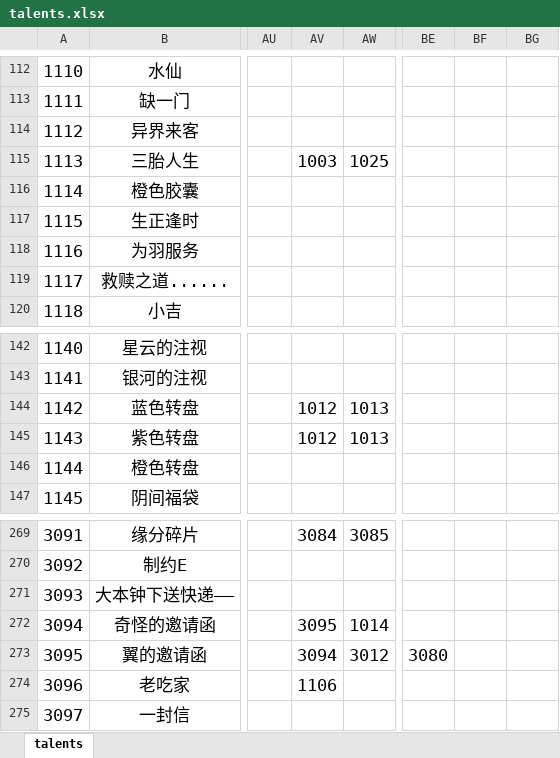
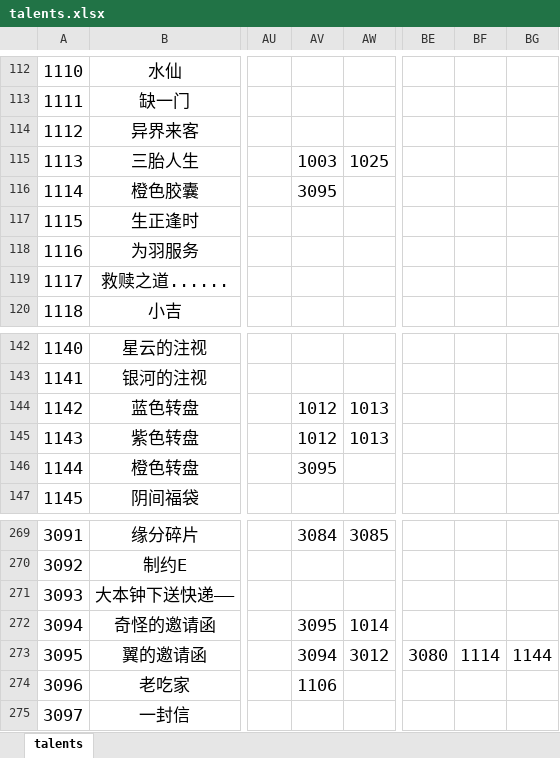
Before and after one commit to MKStoler1024/PM-life-restart, an Excel workbook: data/zh-cn/talents.xlsx, sheet talents, drawn as a sheet; only a part is shown, gaps mark what is left out; values as stored, in another font and other column widths than the file's, no borders; the diff names each change by its address in the sheet, - before the commit and + after, or states it on an @@ line.

```diff
--- a/data/zh-cn/talents.xlsx (sheet talents)
+++ b/data/zh-cn/talents.xlsx (sheet talents)
-AV116: (empty)
+AV116: 3095
-AV146: (empty)
+AV146: 3095
-BF273: (empty)
+BF273: 1114
-BG273: (empty)
+BG273: 1144
```
Also changed, not shown: data/zh-cn/events.xlsx.
